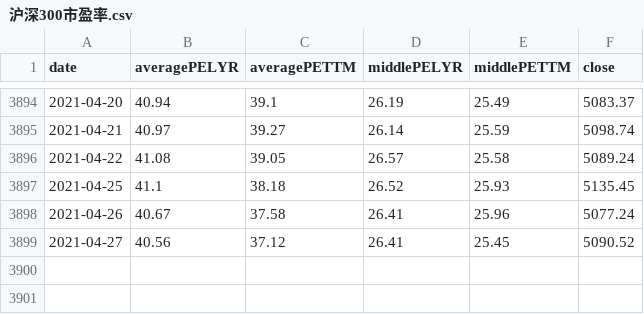
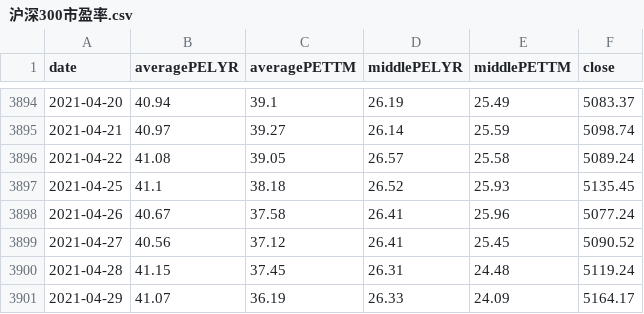
Before and after one commit to jackey-qiu/Stock_monitor, a CSV file: pe_data/沪深300市盈率.csv, drawn as a sheet; only a part is shown, gaps mark what is left out; the diff names each change by its address in the sheet, - before the commit and + after, or states it on an @@ line.

```diff
--- a/pe_data/沪深300市盈率.csv
+++ b/pe_data/沪深300市盈率.csv
+row 3900: 2021-04-28 | 41.15 | 37.45 | 26.31 | 24.48 | 5119.24
+row 3901: 2021-04-29 | 41.07 | 36.19 | 26.33 | 24.09 | 5164.17
```
Also changed, not shown: pe_data/上证A股市盈率.csv, 5 other files.
